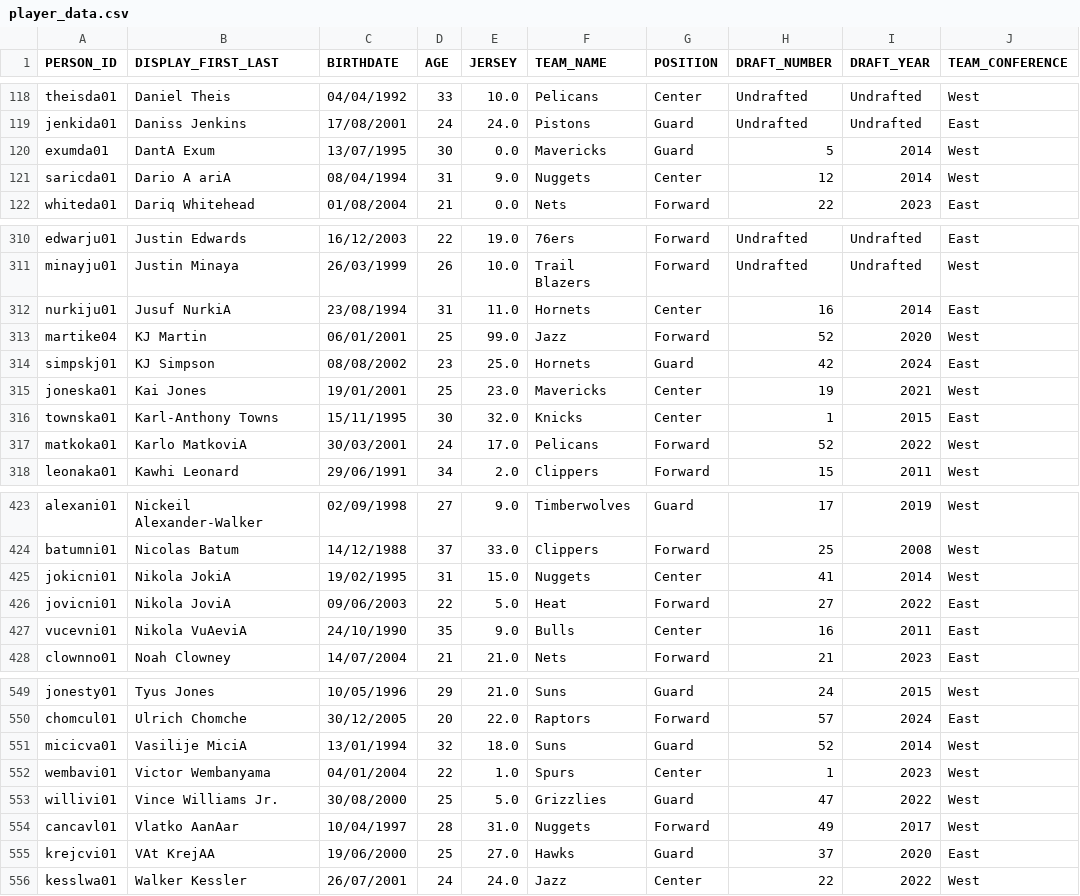
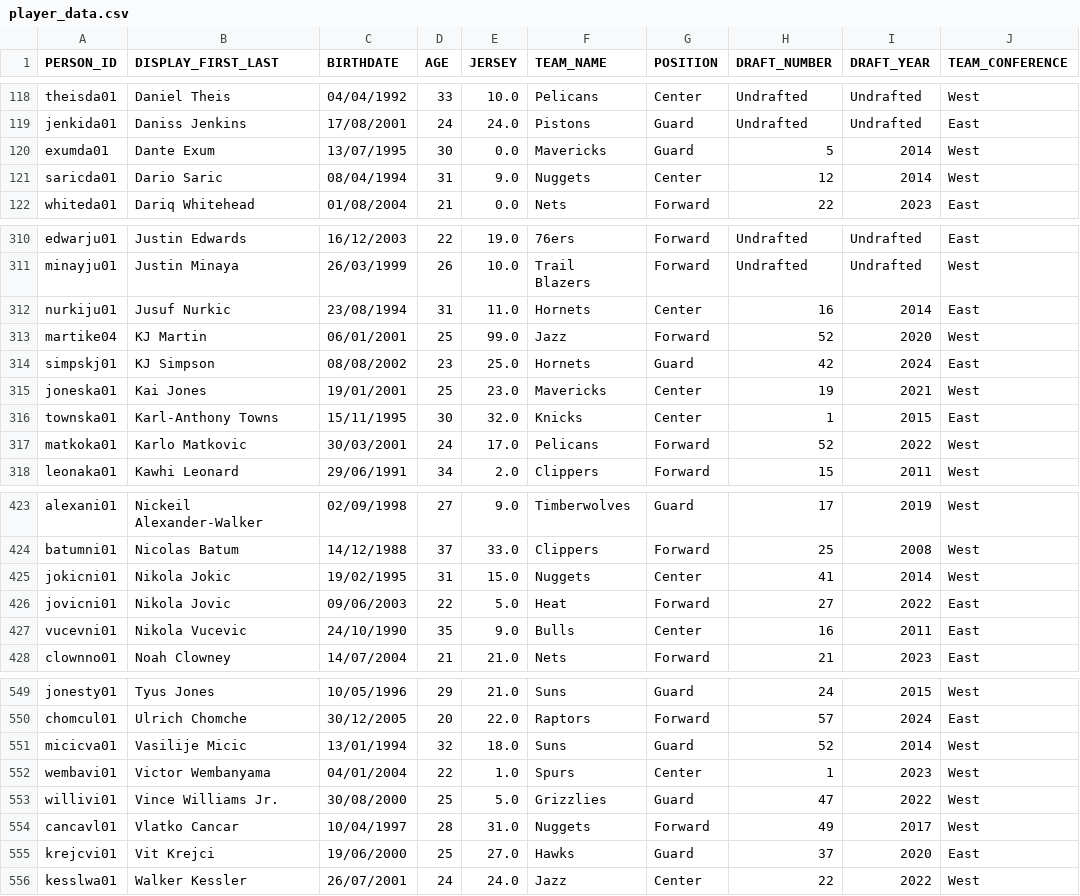
Before and after one commit to scoogii/nbadle-backend, a CSV file: player_data.csv, drawn as a sheet; only a part is shown, gaps mark what is left out; the diff covers the shown part only; the diff names each change by its address in the sheet, - before the commit and + after, or states it on an @@ line.

```diff
--- a/player_data.csv
+++ b/player_data.csv
-B120 (DISPLAY_FIRST_LAST): DantA Exum
+B120 (DISPLAY_FIRST_LAST): Dante Exum
-B121 (DISPLAY_FIRST_LAST): Dario A ariA
+B121 (DISPLAY_FIRST_LAST): Dario Saric
-B312 (DISPLAY_FIRST_LAST): Jusuf NurkiA
+B312 (DISPLAY_FIRST_LAST): Jusuf Nurkic
-B317 (DISPLAY_FIRST_LAST): Karlo MatkoviA
+B317 (DISPLAY_FIRST_LAST): Karlo Matkovic
-B425 (DISPLAY_FIRST_LAST): Nikola JokiA
+B425 (DISPLAY_FIRST_LAST): Nikola Jokic
-B426 (DISPLAY_FIRST_LAST): Nikola JoviA
+B426 (DISPLAY_FIRST_LAST): Nikola Jovic
-B427 (DISPLAY_FIRST_LAST): Nikola VuAeviA
+B427 (DISPLAY_FIRST_LAST): Nikola Vucevic
-B551 (DISPLAY_FIRST_LAST): Vasilije MiciA
+B551 (DISPLAY_FIRST_LAST): Vasilije Micic
-B554 (DISPLAY_FIRST_LAST): Vlatko AanAar
+B554 (DISPLAY_FIRST_LAST): Vlatko Cancar
-B555 (DISPLAY_FIRST_LAST): VAt KrejAA
+B555 (DISPLAY_FIRST_LAST): Vit Krejci
```
Also changed, not shown: 10 edited cells elsewhere in this file, 1 other file.
